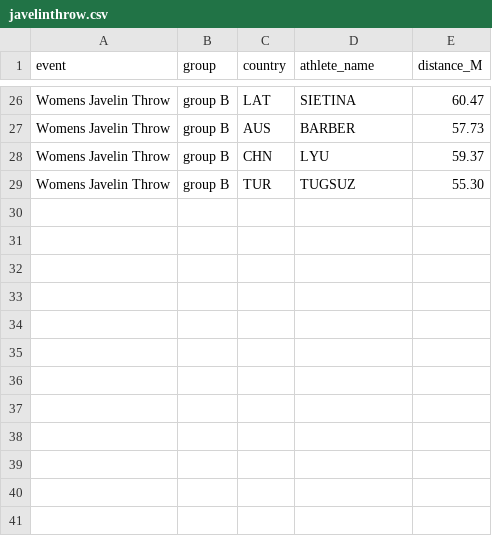
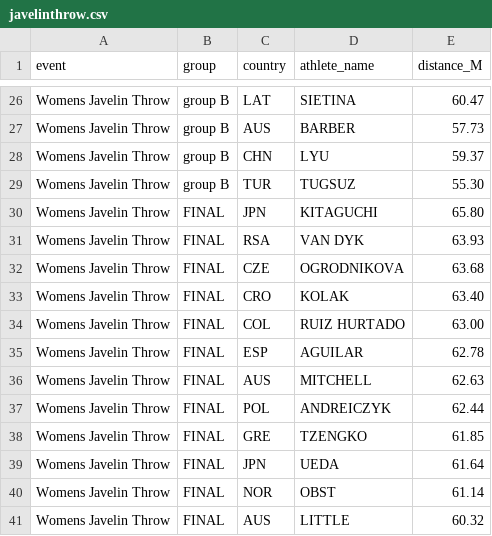
Before and after one commit to PythonCoderUnicorn/Paris2024Olympics, a CSV file: athletics/javelinthrow.csv, drawn as a sheet; only a part is shown, gaps mark what is left out; the diff names each change by its address in the sheet, - before the commit and + after, or states it on an @@ line.

Commit message:
Update javelinthrow.csv

```diff
--- a/athletics/javelinthrow.csv
+++ b/athletics/javelinthrow.csv
+row 30: Womens Javelin Throw | FINAL | JPN | KITAGUCHI | 65.80
+row 31: Womens Javelin Throw | FINAL | RSA | VAN DYK | 63.93
+row 32: Womens Javelin Throw | FINAL | CZE | OGRODNIKOVA | 63.68
+row 33: Womens Javelin Throw | FINAL | CRO | KOLAK | 63.40
+row 34: Womens Javelin Throw | FINAL | COL | RUIZ HURTADO | 63.00
+row 35: Womens Javelin Throw | FINAL | ESP | AGUILAR | 62.78
+row 36: Womens Javelin Throw | FINAL | AUS | MITCHELL | 62.63
+row 37: Womens Javelin Throw | FINAL | POL | ANDREICZYK | 62.44
+row 38: Womens Javelin Throw | FINAL | GRE | TZENGKO | 61.85
+row 39: Womens Javelin Throw | FINAL | JPN | UEDA | 61.64
+row 40: Womens Javelin Throw | FINAL | NOR | OBST | 61.14
+row 41: Womens Javelin Throw | FINAL | AUS | LITTLE | 60.32
```
